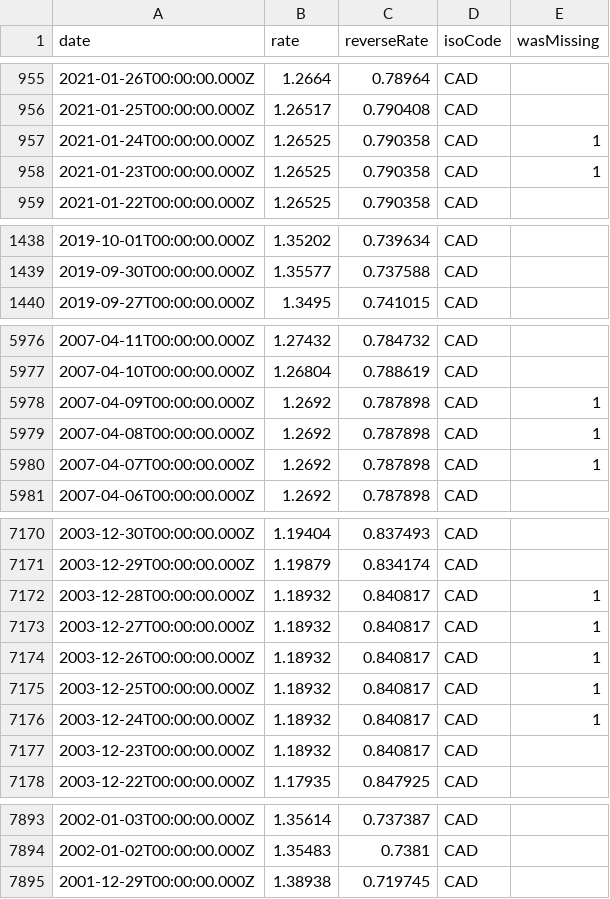
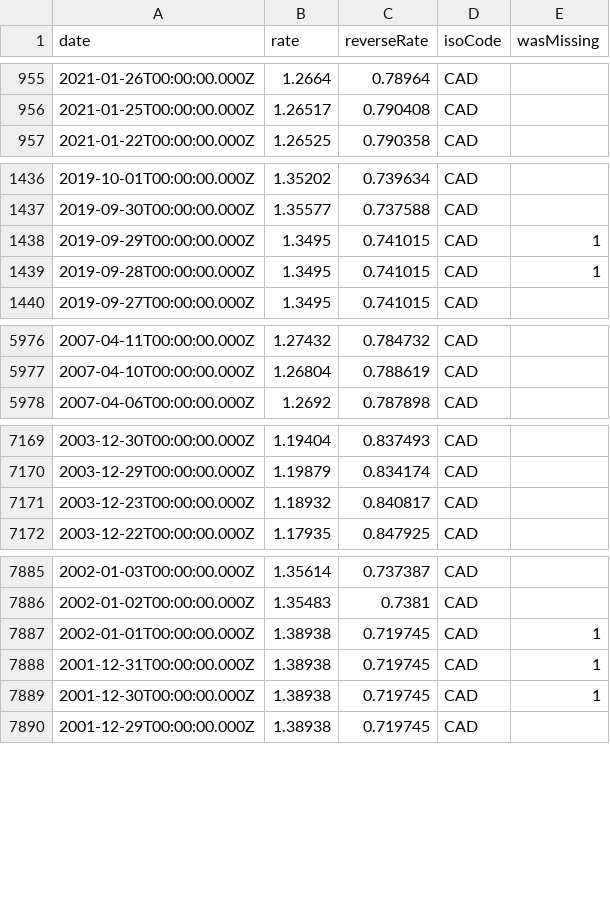
Before and after one commit to GeorgeSG/bnb-currency-exchange-rates, a CSV file: data/CAD.csv, drawn as a sheet; only a part is shown, gaps mark what is left out; the diff covers the shown part only.

Commit message:
Update exchange rates

```diff
--- a/data/CAD.csv
+++ b/data/CAD.csv
@@ -956,4 +956,2 @@
 "2021-01-25T00:00:00.000Z","1.26517","0.790408","CAD",
-"2021-01-24T00:00:00.000Z","1.26525","0.790358","CAD",1
-"2021-01-23T00:00:00.000Z","1.26525","0.790358","CAD",1
 "2021-01-22T00:00:00.000Z","1.26525","0.790358","CAD",
@@ -1439,2 +1437,4 @@
 "2019-09-30T00:00:00.000Z","1.35577","0.737588","CAD",
+"2019-09-29T00:00:00.000Z","1.3495","0.741015","CAD",1
+"2019-09-28T00:00:00.000Z","1.3495","0.741015","CAD",1
 "2019-09-27T00:00:00.000Z","1.3495","0.741015","CAD",
@@ -5977,5 +5977,2 @@
 "2007-04-10T00:00:00.000Z","1.26804","0.788619","CAD",
-"2007-04-09T00:00:00.000Z","1.2692","0.787898","CAD",1
-"2007-04-08T00:00:00.000Z","1.2692","0.787898","CAD",1
-"2007-04-07T00:00:00.000Z","1.2692","0.787898","CAD",1
 "2007-04-06T00:00:00.000Z","1.2692","0.787898","CAD",
@@ -7171,7 +7170,2 @@
 "2003-12-29T00:00:00.000Z","1.19879","0.834174","CAD",
-"2003-12-28T00:00:00.000Z","1.18932","0.840817","CAD",1
-"2003-12-27T00:00:00.000Z","1.18932","0.840817","CAD",1
-"2003-12-26T00:00:00.000Z","1.18932","0.840817","CAD",1
-"2003-12-25T00:00:00.000Z","1.18932","0.840817","CAD",1
-"2003-12-24T00:00:00.000Z","1.18932","0.840817","CAD",1
 "2003-12-23T00:00:00.000Z","1.18932","0.840817","CAD",
@@ -7894,2 +7886,5 @@
 "2002-01-02T00:00:00.000Z","1.35483","0.7381","CAD",
+"2002-01-01T00:00:00.000Z","1.38938","0.719745","CAD",1
+"2001-12-31T00:00:00.000Z","1.38938","0.719745","CAD",1
+"2001-12-30T00:00:00.000Z","1.38938","0.719745","CAD",1
 "2001-12-29T00:00:00.000Z","1.38938","0.719745","CAD",
```
Also changed, not shown: 8 added rows and 6 removed rows elsewhere in this file, data/CHF.csv, data/HUF.csv, 39 other files.
